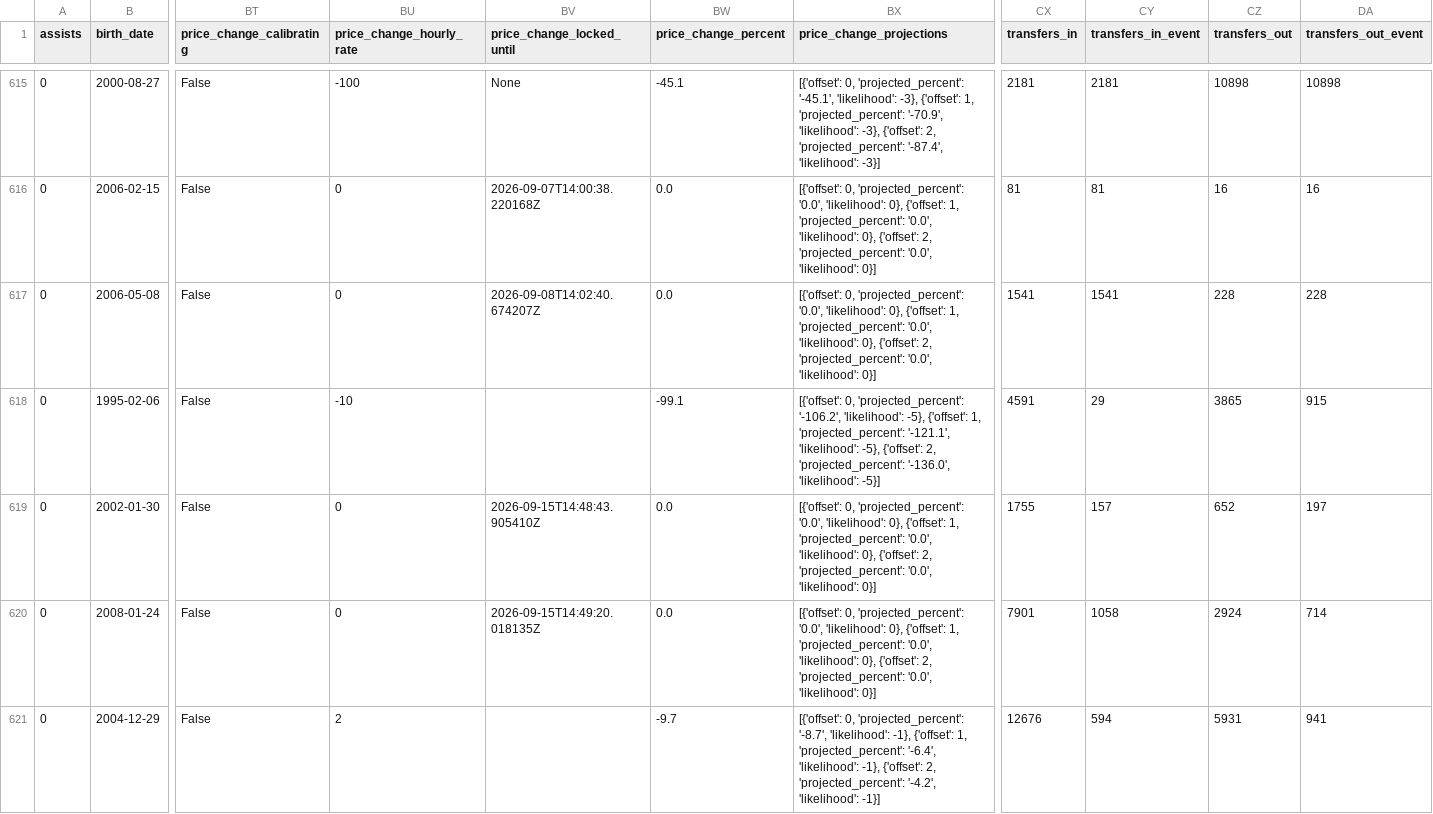
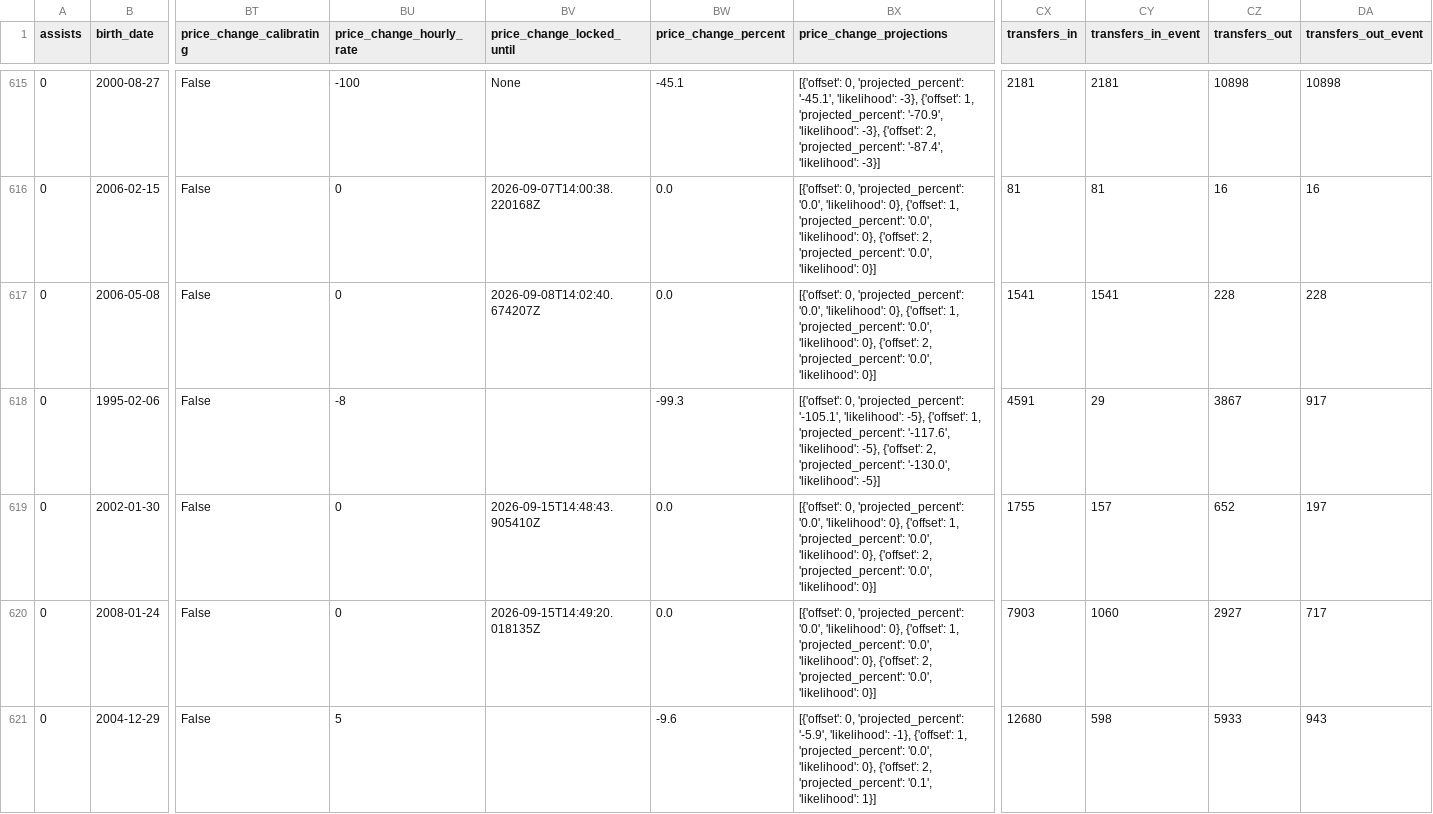
Before and after one commit to justinwaddy/schwaddy-fpl, a CSV file: data/players_raw_2026-27.csv, drawn as a sheet; only a part is shown, gaps mark what is left out; the diff covers the shown part only; the diff names each change by its address in the sheet, - before the commit and + after, or states it on an @@ line.

```diff
--- a/data/players_raw_2026-27.csv
+++ b/data/players_raw_2026-27.csv
-BU618 (price_change_hourly_rate): -10
+BU618 (price_change_hourly_rate): -8
-BW618 (price_change_percent): -99.1
+BW618 (price_change_percent): -99.3
-BX618 (price_change_projections): …0, 'projected_percent': '-106.2', 'likelihood': -5}, {'offset': 1, 'projected_percent': '-121.1', 'likelihood': -5}, {'offset': 2, 'projected_percent': '-136.0', 'likelihood': -5}]
+BX618 (price_change_projections): …0, 'projected_percent': '-105.1', 'likelihood': -5}, {'offset': 1, 'projected_percent': '-117.6', 'likelihood': -5}, {'offset': 2, 'projected_percent': '-130.0', 'likelihood': -5}]
-CZ618 (transfers_out): 3865
+CZ618 (transfers_out): 3867
-DA618 (transfers_out_event): 915
+DA618 (transfers_out_event): 917
-CX620 (transfers_in): 7901
+CX620 (transfers_in): 7903
-CY620 (transfers_in_event): 1058
+CY620 (transfers_in_event): 1060
-CZ620 (transfers_out): 2924
+CZ620 (transfers_out): 2927
-DA620 (transfers_out_event): 714
+DA620 (transfers_out_event): 717
-BU621 (price_change_hourly_rate): 2
+BU621 (price_change_hourly_rate): 5
-BW621 (price_change_percent): -9.7
+BW621 (price_change_percent): -9.6
-BX621 (price_change_projections): …0, 'projected_percent': '-8.7', 'likelihood': -1}, {'offset': 1, 'projected_percent': '-6.4', 'likelihood': -1}, {'offset': 2, 'projected_percent': '-4.2', 'likelihood': -1}]
+BX621 (price_change_projections): …0, 'projected_percent': '-5.9', 'likelihood': -1}, {'offset': 1, 'projected_percent': '0.0', 'likelihood': 0}, {'offset': 2, 'projected_percent': '0.1', 'likelihood': 1}]
-CX621 (transfers_in): 12676
+CX621 (transfers_in): 12680
-CY621 (transfers_in_event): 594
+CY621 (transfers_in_event): 598
-CZ621 (transfers_out): 5931
+CZ621 (transfers_out): 5933
-DA621 (transfers_out_event): 941
+DA621 (transfers_out_event): 943
```
Also changed, not shown: 117 edited cells elsewhere in this file, data/gws_2026-27.csv, 9 other files.
